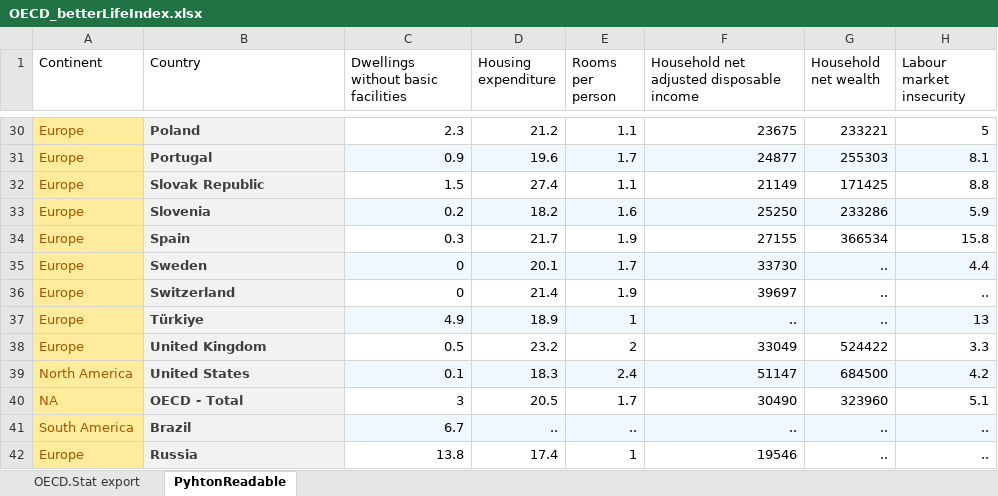
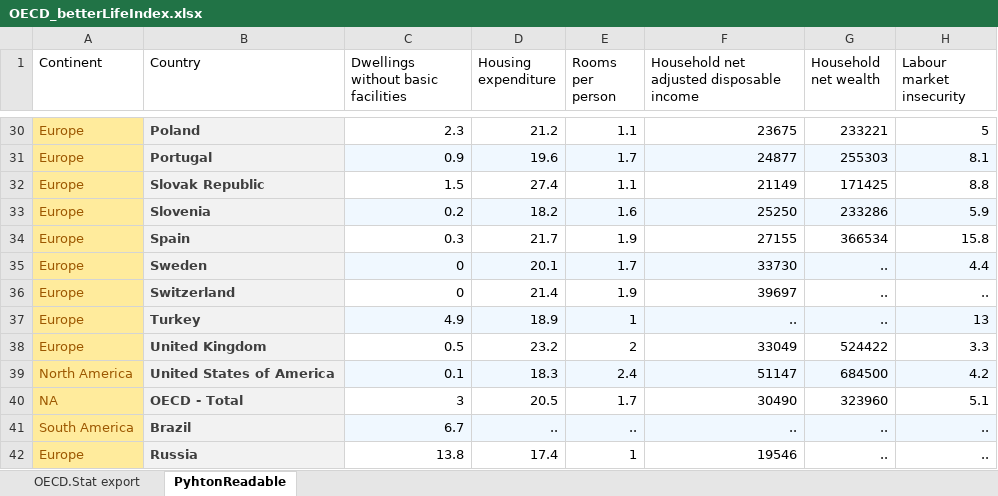
Before and after one commit to 28Storm28/CSC3833_Coursework_1, an Excel workbook: data/OECD_betterLifeIndex.xlsx, sheet PyhtonReadable, drawn as a sheet; only a part is shown, gaps mark what is left out; values as stored, in another font and other column widths than the file's, no borders; conditional formats not drawn; the diff names each change by its address in the sheet, - before the commit and + after, or states it on an @@ line.

```diff
--- a/data/OECD_betterLifeIndex.xlsx (sheet PyhtonReadable)
+++ b/data/OECD_betterLifeIndex.xlsx (sheet PyhtonReadable)
-B37 (Country): Türkiye
+B37 (Country): Turkey
-B39 (Country): United States
+B39 (Country): United States of America
```
Also changed, not shown: 1 other file.
